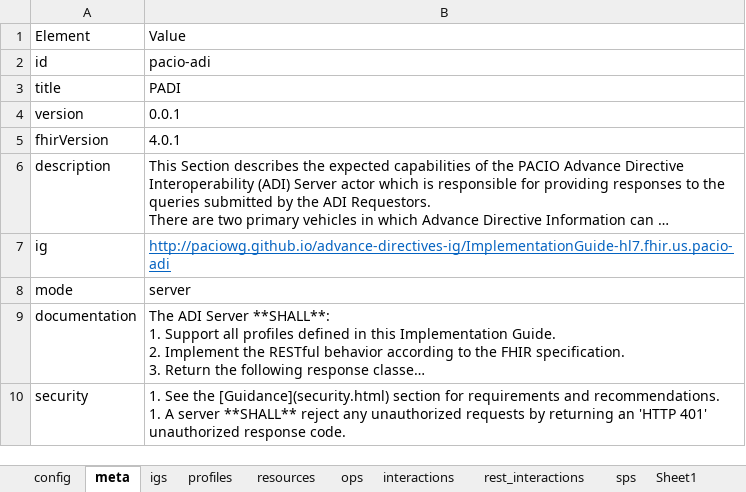
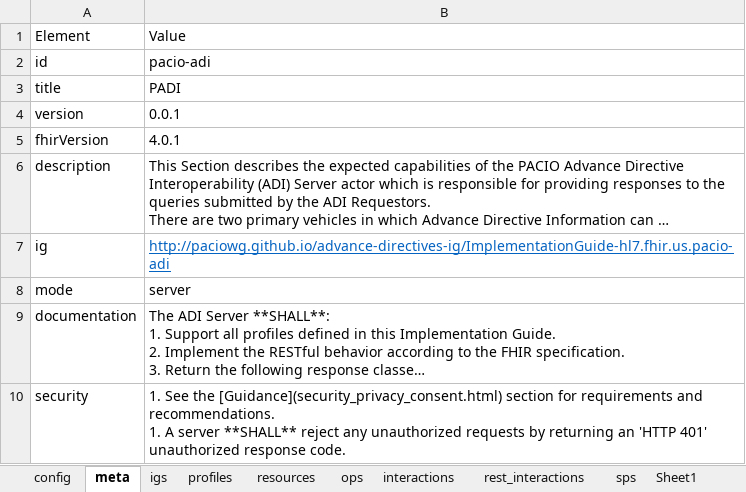
Before and after one commit to HL7/fhir-pacio-adi, an Excel workbook: input/fsh/scripts/pacio-adi-server.xlsx, sheet meta, drawn as a sheet; long unchanged cells end in …; values as stored, in another font and other column widths than the file's, no borders; the diff names each change by its address in the sheet, - before the commit and + after, or states it on an @@ line.

```diff
--- a/input/fsh/scripts/pacio-adi-server.xlsx (sheet meta)
+++ b/input/fsh/scripts/pacio-adi-server.xlsx (sheet meta)
-B10: …See the [Guidance](security.html) section for…
+B10: …See the [Guidance](security_privacy_consent.html) section for…
```
Also changed, not shown: sheet sps, 2 other files.
